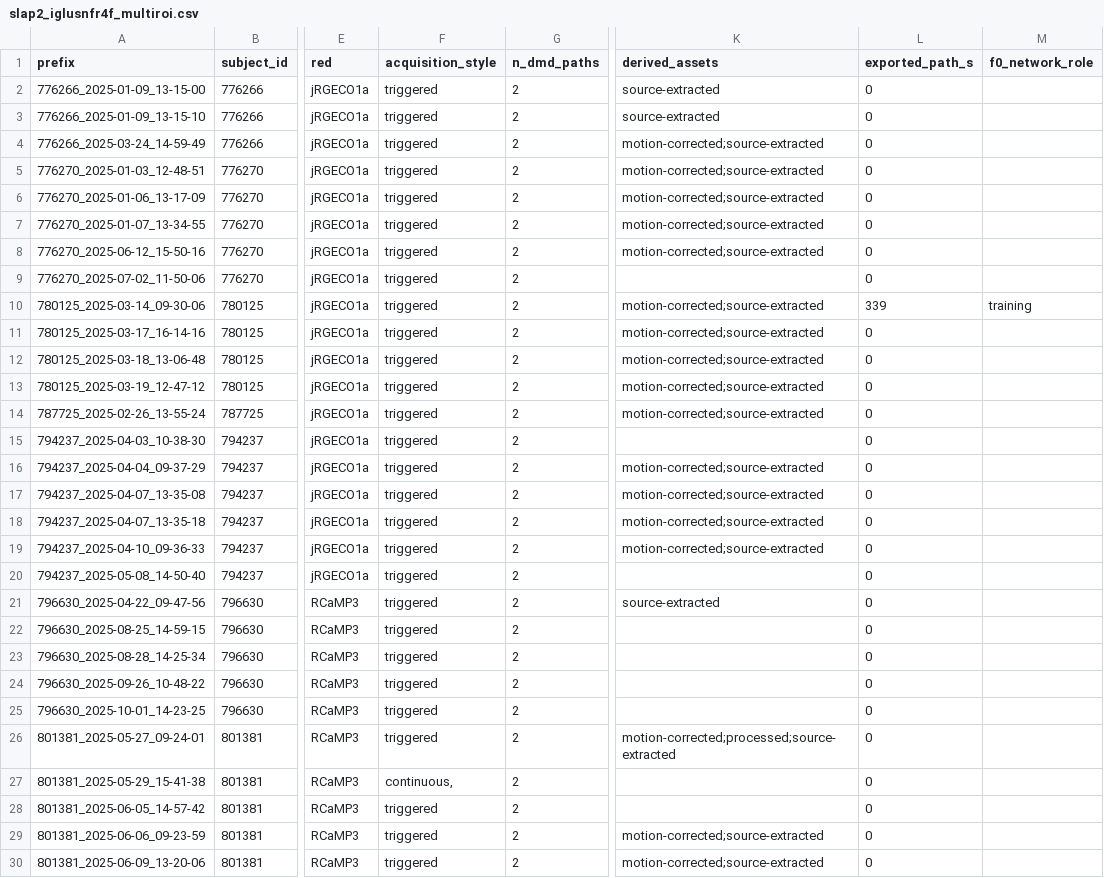
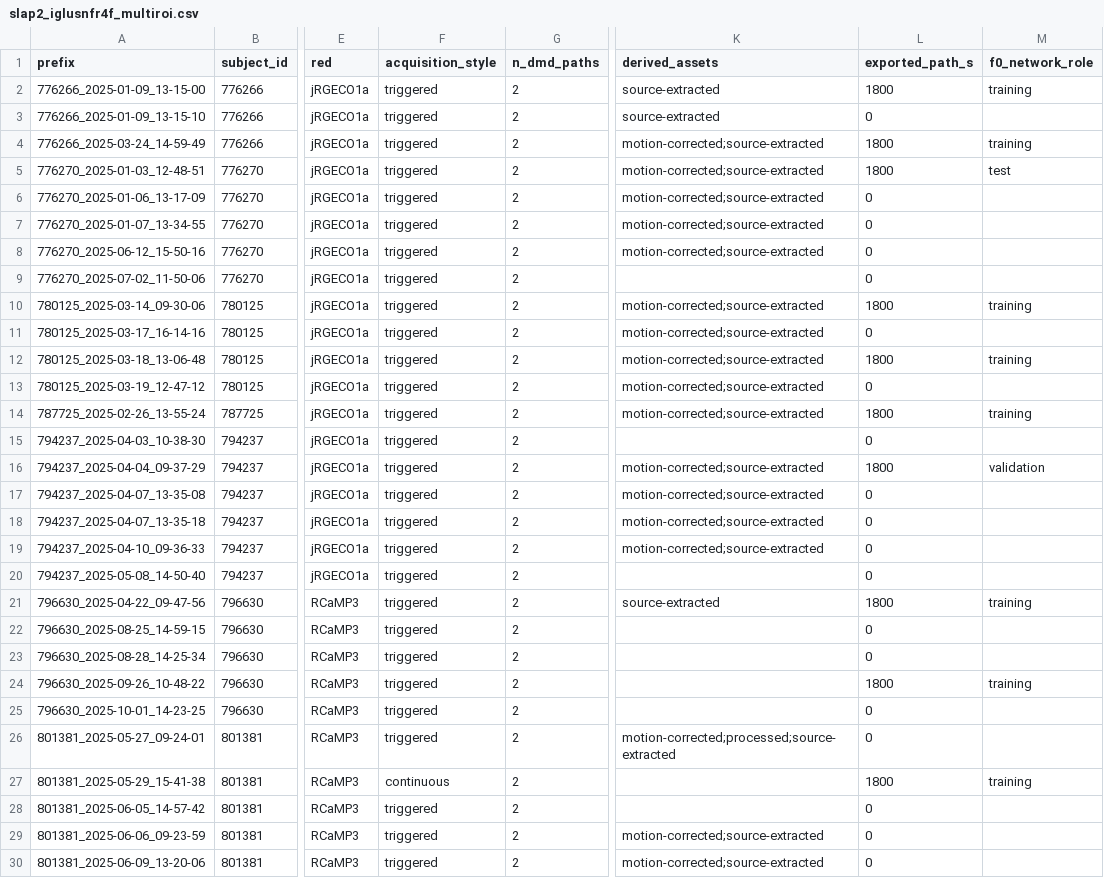
Before and after one commit to AllenNeuralDynamics/slap2-F0-network, a CSV file: sessions/slap2_iglusnfr4f_multiroi.csv, drawn as a sheet; only a part is shown, gaps mark what is left out; the diff covers the shown part only; the diff names each change by its address in the sheet, - before the commit and + after, or states it on an @@ line.

```diff
--- a/sessions/slap2_iglusnfr4f_multiroi.csv
+++ b/sessions/slap2_iglusnfr4f_multiroi.csv
-L2 (exported_path_s): 0
+L2 (exported_path_s): 1800
-M2 (f0_network_role): (empty)
+M2 (f0_network_role): training
-L4:L5 (exported_path_s): 0
+L4:L5 (exported_path_s): 1800
-M4 (f0_network_role): (empty)
+M4 (f0_network_role): training
-M5 (f0_network_role): (empty)
+M5 (f0_network_role): test
-L10 (exported_path_s): 339
+L10 (exported_path_s): 1800
-L12 (exported_path_s): 0
+L12 (exported_path_s): 1800
-M12 (f0_network_role): (empty)
+M12 (f0_network_role): training
-L14 (exported_path_s): 0
+L14 (exported_path_s): 1800
-M14 (f0_network_role): (empty)
+M14 (f0_network_role): training
-L16 (exported_path_s): 0
+L16 (exported_path_s): 1800
-M16 (f0_network_role): (empty)
+M16 (f0_network_role): validation
-L21 (exported_path_s): 0
+L21 (exported_path_s): 1800
-M21 (f0_network_role): (empty)
+M21 (f0_network_role): training
-L24 (exported_path_s): 0
+L24 (exported_path_s): 1800
-M24 (f0_network_role): (empty)
+M24 (f0_network_role): training
-F27 (acquisition_style): continuous,
+F27 (acquisition_style): continuous
-L27 (exported_path_s): 0
+L27 (exported_path_s): 1800
-M27 (f0_network_role): (empty)
+M27 (f0_network_role): training
```
Also changed, not shown: 57 edited cells elsewhere in this file, sessions/export_phase2.csv, 1 other file.
